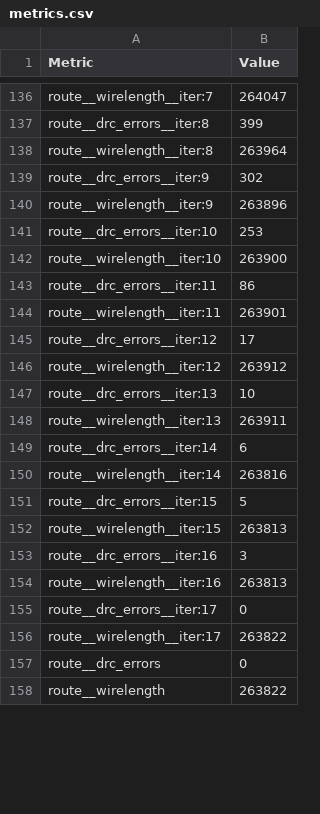
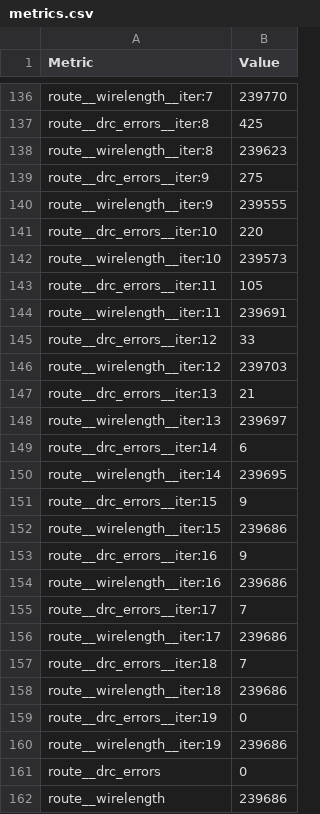
Before and after one commit to htfab/tinytapeout-cad-25a, a CSV file: projects/tt_um_2048_vga_game/stats/metrics.csv, drawn as a sheet; only a part is shown, gaps mark what is left out; addresses are those after the commit; the diff covers the shown part only; the diff names each change by its address in the sheet, - before the commit and + after, or states it on an @@ line.

```diff
--- a/projects/tt_um_2048_vga_game/stats/metrics.csv
+++ b/projects/tt_um_2048_vga_game/stats/metrics.csv
-B136 (Value): 264047
+B136 (Value): 239770
-B137 (Value): 399
+B137 (Value): 425
-B138 (Value): 263964
+B138 (Value): 239623
-B139 (Value): 302
+B139 (Value): 275
-B140 (Value): 263896
+B140 (Value): 239555
-B141 (Value): 253
+B141 (Value): 220
-B142 (Value): 263900
+B142 (Value): 239573
-B143 (Value): 86
+B143 (Value): 105
-B144 (Value): 263901
+B144 (Value): 239691
-B145 (Value): 17
+B145 (Value): 33
-B146 (Value): 263912
+B146 (Value): 239703
-B147 (Value): 10
+B147 (Value): 21
-B148 (Value): 263911
+B148 (Value): 239697
-B150 (Value): 263816
+B150 (Value): 239695
-B151 (Value): 5
+B151 (Value): 9
-B152 (Value): 263813
+B152 (Value): 239686
-B153 (Value): 3
+B153 (Value): 9
-B154 (Value): 263813
+B154 (Value): 239686
-B155 (Value): 0
+B155 (Value): 7
-B156 (Value): 263822
+B156 (Value): 239686
+row 157: route__drc_errors__iter:18 | 7
+row 158: route__wirelength__iter:18 | 239686
+row 159: route__drc_errors__iter:19 | 0
+row 160: route__wirelength__iter:19 | 239686
-B162 (Value): 263822
+B162 (Value): 239686
```
Also changed, not shown: 151 edited cells elsewhere in this file, 7 other files.
